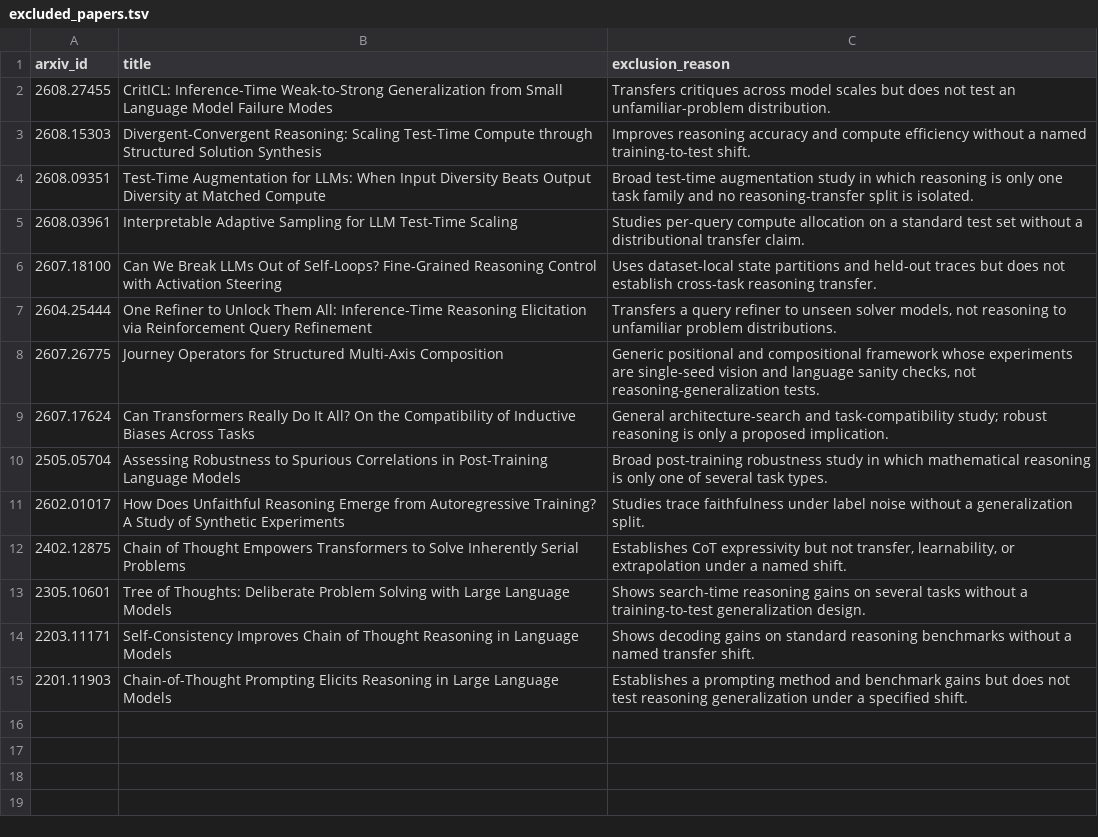
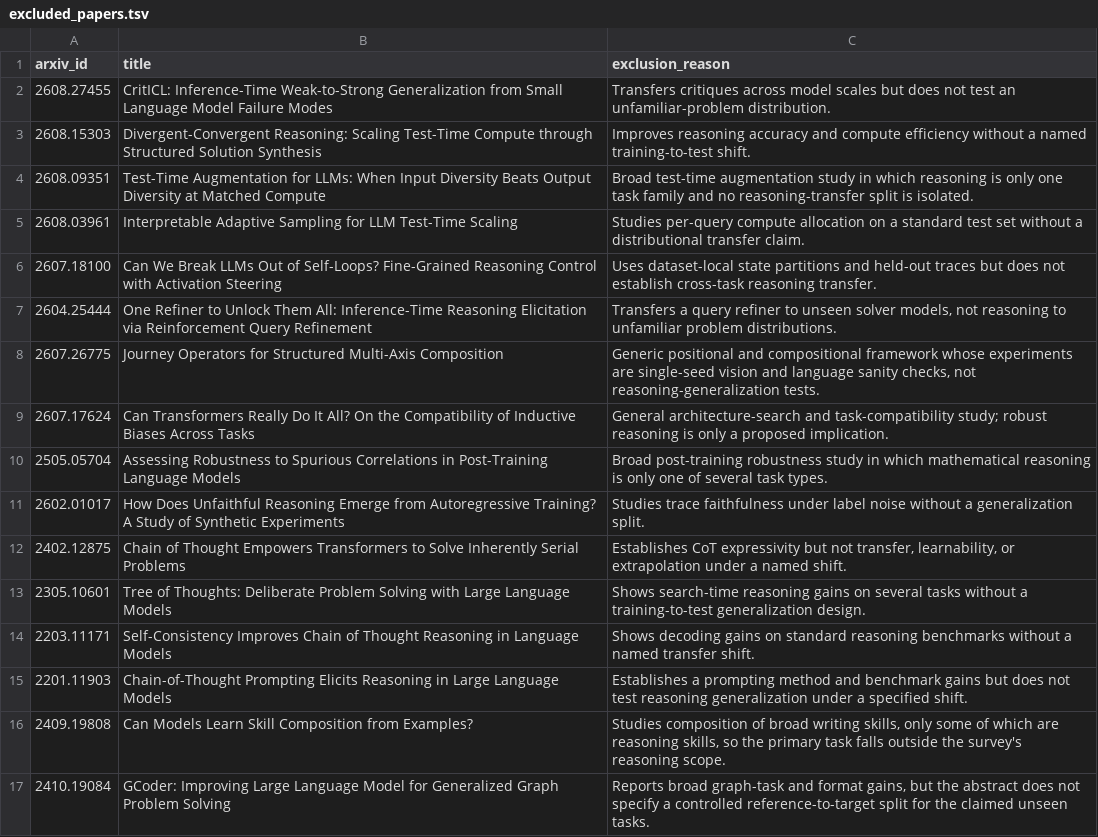
Before and after one commit to tue09/awesome-reasoning-generalization, a TSV file: data/excluded_papers.tsv, drawn as a sheet.

```diff
--- a/data/excluded_papers.tsv
+++ b/data/excluded_papers.tsv
@@ -15 +15,3 @@ arxiv_id	title	exclusion_reason
 2201.11903	Chain-of-Thought Prompting Elicits Reasoning in Large Language Models	Establishes a prompting method and benchmark gains but does not test reasoning generalization under a specified shift.
+2409.19808	Can Models Learn Skill Composition from Examples?	Studies composition of broad writing skills, only some of which are reasoning skills, so the primary task falls outside the survey's reasoning scope.
+2410.19084	GCoder: Improving Large Language Model for Generalized Graph Problem Solving	Reports broad graph-task and format gains, but the abstract does not specify a controlled reference-to-target split for the claimed unseen tasks.
```
Also changed, not shown: data/selection.tsv, 8 other files.
